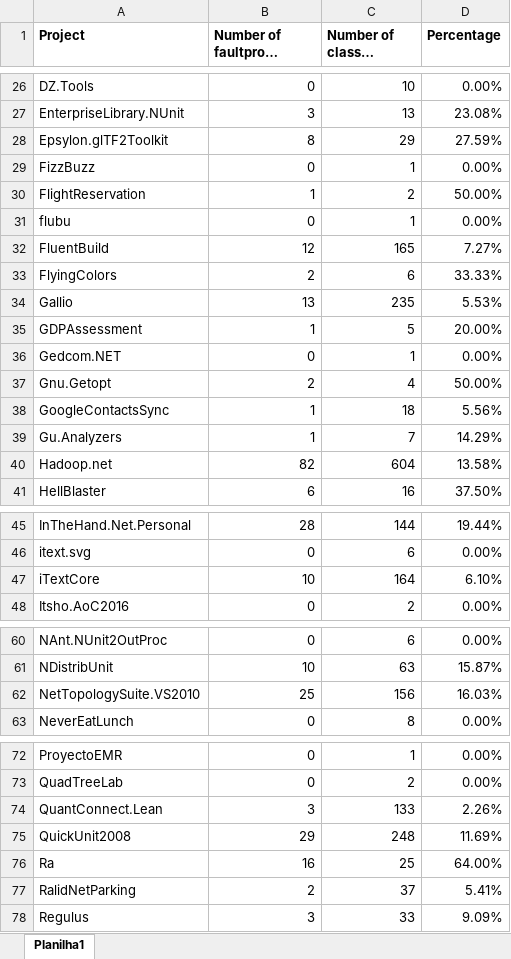
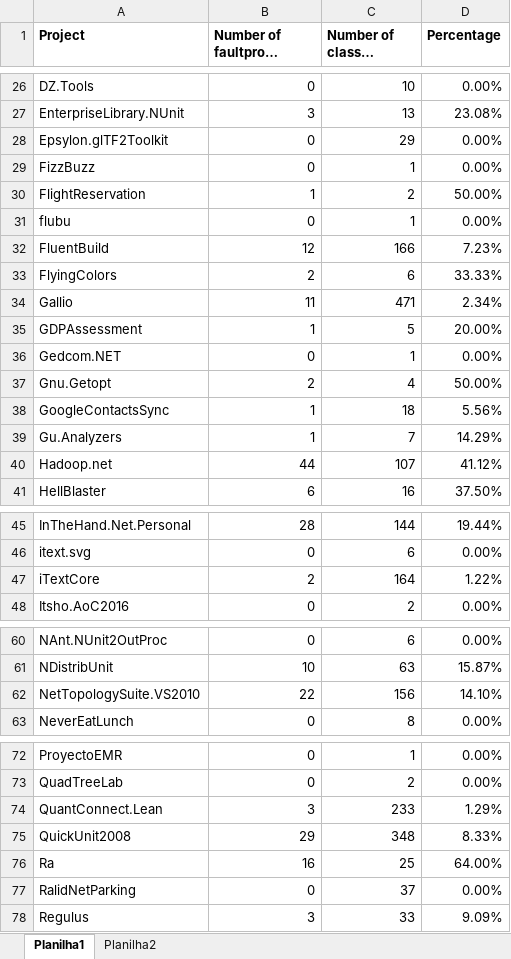
Before and after one commit to Nowyouseeme523/ACL_defect_prediction, an Excel workbook: results/sampled_results/faultproneness_sampled_sumary.xlsx, sheet Planilha1, drawn as a sheet; only a part is shown, gaps mark what is left out; long unchanged cells end in …; values as stored, in another font and other column widths than the file's, no borders; the diff covers the shown part only; the diff names each change by its address in the sheet, - before the commit and + after, or states it on an @@ line.

```diff
--- a/results/sampled_results/faultproneness_sampled_sumary.xlsx (sheet Planilha1)
+++ b/results/sampled_results/faultproneness_sampled_sumary.xlsx (sheet Planilha1)
+sheet tab: Planilha2
-B28 (Number of faultprone classes): 8
+B28 (Number of faultprone classes): 0
-D28 (Percentage): 27.59%
+D28 (Percentage): 0.00%
-C32 (Number of classes tested): 165
+C32 (Number of classes tested): 166
-D32 (Percentage): 7.27%
+D32 (Percentage): 7.23%
-B34 (Number of faultprone classes): 13
+B34 (Number of faultprone classes): 11
-C34 (Number of classes tested): 235
+C34 (Number of classes tested): 471
-D34 (Percentage): 5.53%
+D34 (Percentage): 2.34%
-B40 (Number of faultprone classes): 82
+B40 (Number of faultprone classes): 44
-C40 (Number of classes tested): 604
+C40 (Number of classes tested): 107
-D40 (Percentage): 13.58%
+D40 (Percentage): 41.12%
-B47 (Number of faultprone classes): 10
+B47 (Number of faultprone classes): 2
-D47 (Percentage): 6.10%
+D47 (Percentage): 1.22%
-B62 (Number of faultprone classes): 25
+B62 (Number of faultprone classes): 22
-D62 (Percentage): 16.03%
+D62 (Percentage): 14.10%
-C74 (Number of classes tested): 133
+C74 (Number of classes tested): 233
-D74 (Percentage): 2.26%
+D74 (Percentage): 1.29%
-C75 (Number of classes tested): 248
+C75 (Number of classes tested): 348
-D75 (Percentage): 11.69%
+D75 (Percentage): 8.33%
-B77 (Number of faultprone classes): 2
+B77 (Number of faultprone classes): 0
-D77 (Percentage): 5.41%
+D77 (Percentage): 0.00%
```
Also changed, not shown: 3 edited cells elsewhere in this sheet.
